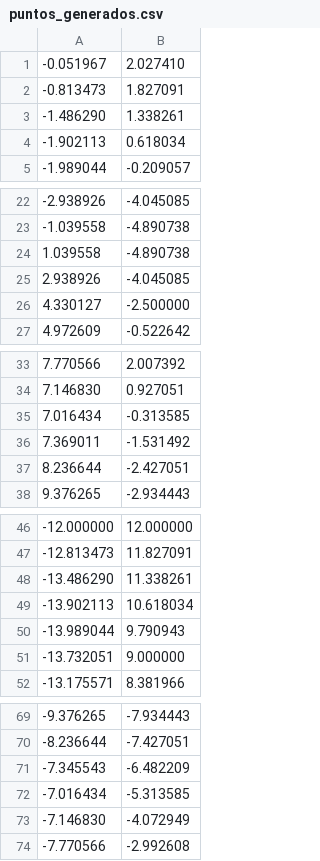
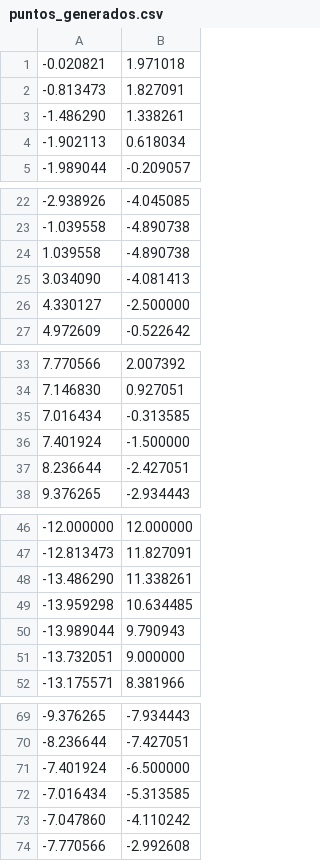
Before and after one commit to AlvaroAlhama/Clustering-con-incertidumbre, a CSV file: Codigo/Data/puntos_generados.csv, drawn as a sheet; only a part is shown, gaps mark what is left out; the diff covers the shown part only.

Commit message:
Codigo guay

```diff
--- a/Codigo/Data/puntos_generados.csv
+++ b/Codigo/Data/puntos_generados.csv
@@ -1,2 +1,2 @@
--0.051967,2.027410
+-0.020821,1.971018
 -0.813473,1.827091
@@ -24,3 +24,3 @@
 1.039558,-4.890738
-2.938926,-4.045085
+3.034090,-4.081413
 4.330127,-2.500000
@@ -35,3 +35,3 @@
 7.016434,-0.313585
-7.369011,-1.531492
+7.401924,-1.500000
 8.236644,-2.427051
@@ -48,3 +48,3 @@
 -13.486290,11.338261
--13.902113,10.618034
+-13.959298,10.634485
 -13.989044,9.790943
@@ -70,5 +70,5 @@
 -8.236644,-7.427051
--7.345543,-6.482209
+-7.401924,-6.500000
 -7.016434,-5.313585
--7.146830,-4.072949
+-7.047860,-4.110242
 -7.770566,-2.992608
```
Also changed, not shown: 2 added rows and 2 removed rows elsewhere in this file, 16 other files.
